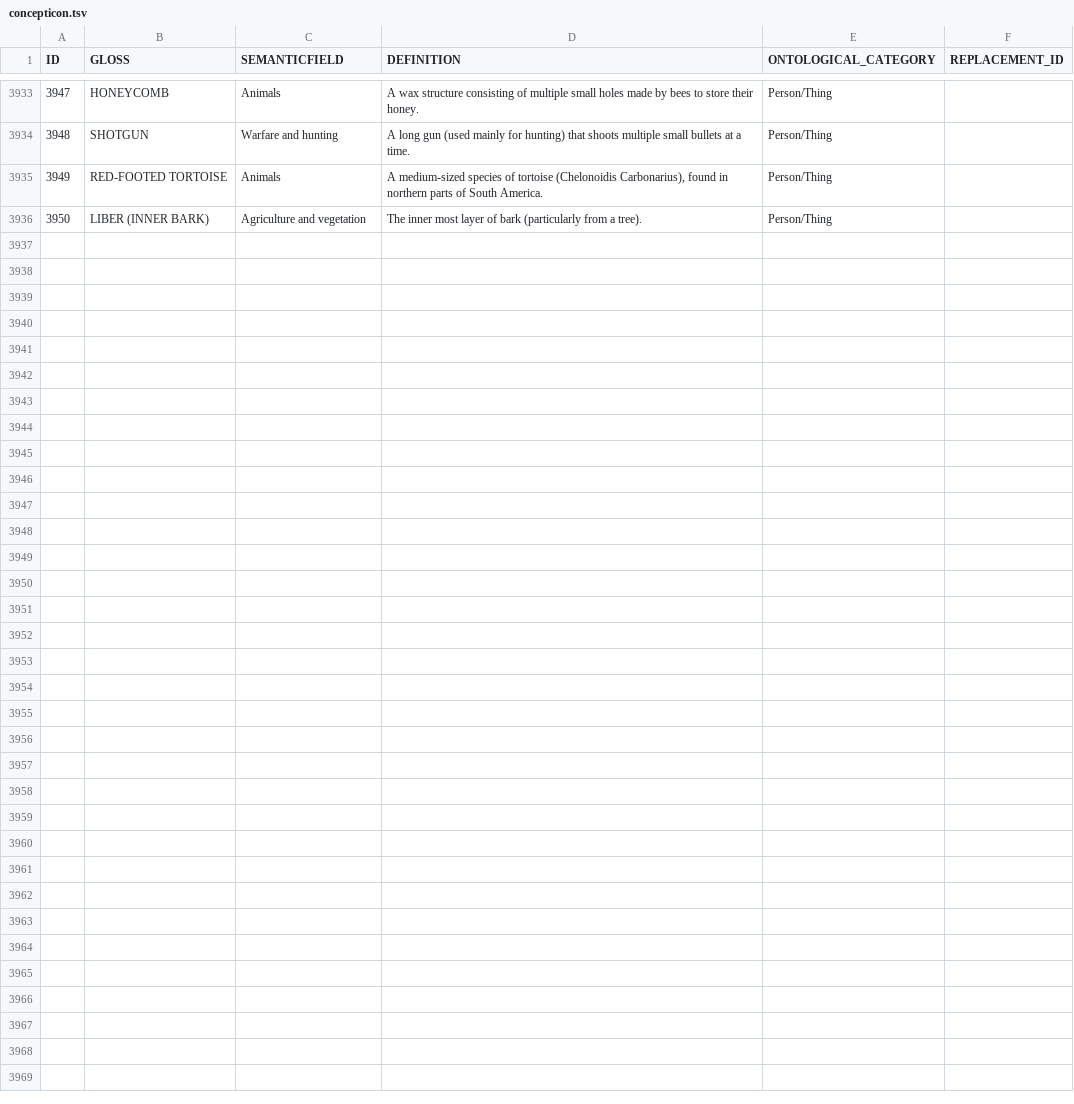
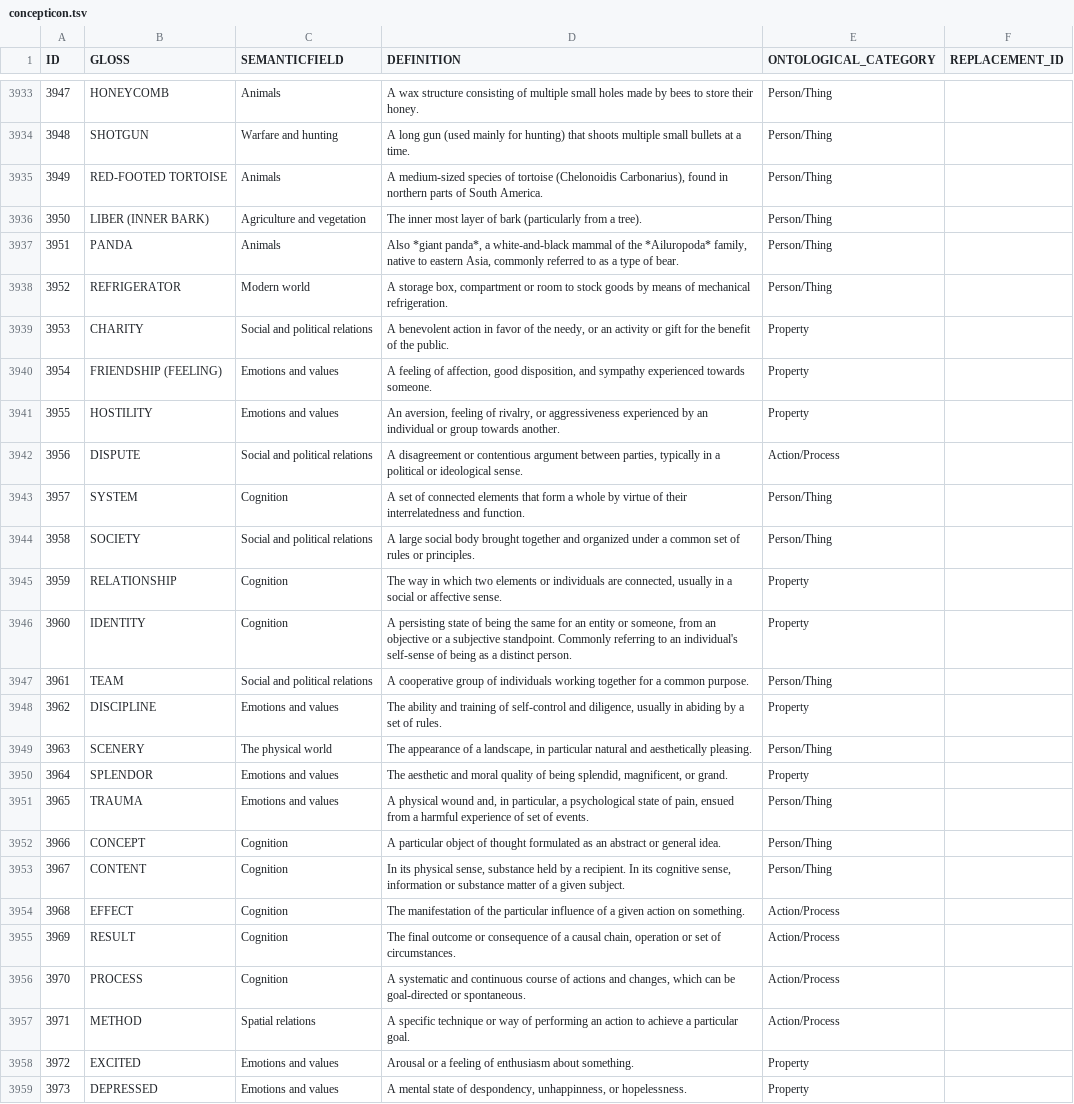
Before and after one commit to concepticon/concepticon-data, a TSV file: concepticondata/concepticon.tsv, drawn as a sheet; only a part is shown, gaps mark what is left out.

```diff
--- a/concepticondata/concepticon.tsv
+++ b/concepticondata/concepticon.tsv
@@ -3936 +3936,24 @@ ID	GLOSS	SEMANTICFIELD	DEFINITION	ONTOLOGICAL_CATEGORY	REPLACEMENT_ID
 3950	LIBER (INNER BARK)	Agriculture and vegetation	The inner most layer of bark (particularly from a tree).	Person/Thing	
+3951	PANDA	Animals	Also *giant panda*, a white-and-black mammal of the *Ailuropoda* family, native to eastern Asia, commonly referred to as a type of bear.	Person/Thing	
+3952	REFRIGERATOR	Modern world	A storage box, compartment or room to stock goods by means of mechanical refrigeration.	Person/Thing	
+3953	CHARITY	Social and political relations	A benevolent action in favor of the needy, or an activity or gift for the benefit of the public.	Property	
+3954	FRIENDSHIP (FEELING)	Emotions and values	A feeling of affection, good disposition, and sympathy experienced towards someone.	Property	
+3955	HOSTILITY	Emotions and values	An aversion, feeling of rivalry, or aggressiveness experienced by an individual or group towards another.	Property	
+3956	DISPUTE	Social and political relations	A disagreement or contentious argument between parties, typically in a political or ideological sense.	Action/Process	
+3957	SYSTEM	Cognition	A set of connected elements that form a whole by virtue of their interrelatedness and function.	Person/Thing	
+3958	SOCIETY	Social and political relations	A large social body brought together and organized under a common set of rules or principles.	Person/Thing	
+3959	RELATIONSHIP	Cognition	The way in which two elements or individuals are connected, usually in a social or affective sense.	Property	
+3960	IDENTITY	Cognition	A persisting state of being the same for an entity or someone, from an objective or a subjective standpoint. Commonly referring to an individual's self-sense of being as a distinct person.	Property	
+3961	TEAM	Social and political relations	A cooperative group of individuals working together for a common purpose.	Person/Thing	
+3962	DISCIPLINE	Emotions and values	The ability and training of self-control and diligence, usually in abiding by a set of rules.	Property	
+3963	SCENERY	The physical world	The appearance of a landscape, in particular natural and aesthetically pleasing.	Person/Thing	
+3964	SPLENDOR	Emotions and values	The aesthetic and moral quality of being splendid, magnificent, or grand.	Property	
+3965	TRAUMA	Emotions and values	A physical wound and, in particular, a psychological state of pain, ensued from a harmful experience of set of events.	Person/Thing	
+3966	CONCEPT	Cognition	A particular object of thought formulated as an abstract or general idea.	Person/Thing	
+3967	CONTENT	Cognition	In its physical sense, substance held by a recipient. In its cognitive sense, information or substance matter of a given subject.	Person/Thing	
+3968	EFFECT	Cognition	The manifestation of the particular influence of a given action on something.	Action/Process	
+3969	RESULT	Cognition	The final outcome or consequence of a causal chain, operation or set of circumstances.	Action/Process	
+3970	PROCESS	Cognition	A systematic and continuous course of actions and changes, which can be goal-directed or spontaneous.	Action/Process	
+3971	METHOD	Spatial relations	A specific technique or way of performing an action to achieve a particular goal.	Action/Process	
+3972	EXCITED	Emotions and values	Arousal or a feeling of enthusiasm about something.	Property	
+3973	DEPRESSED	Emotions and values	A mental state of despondency, unhappinness, or hopelessness.	Property	
```
Also changed, not shown: concepticondata/conceptlists.tsv, 3 other files.
